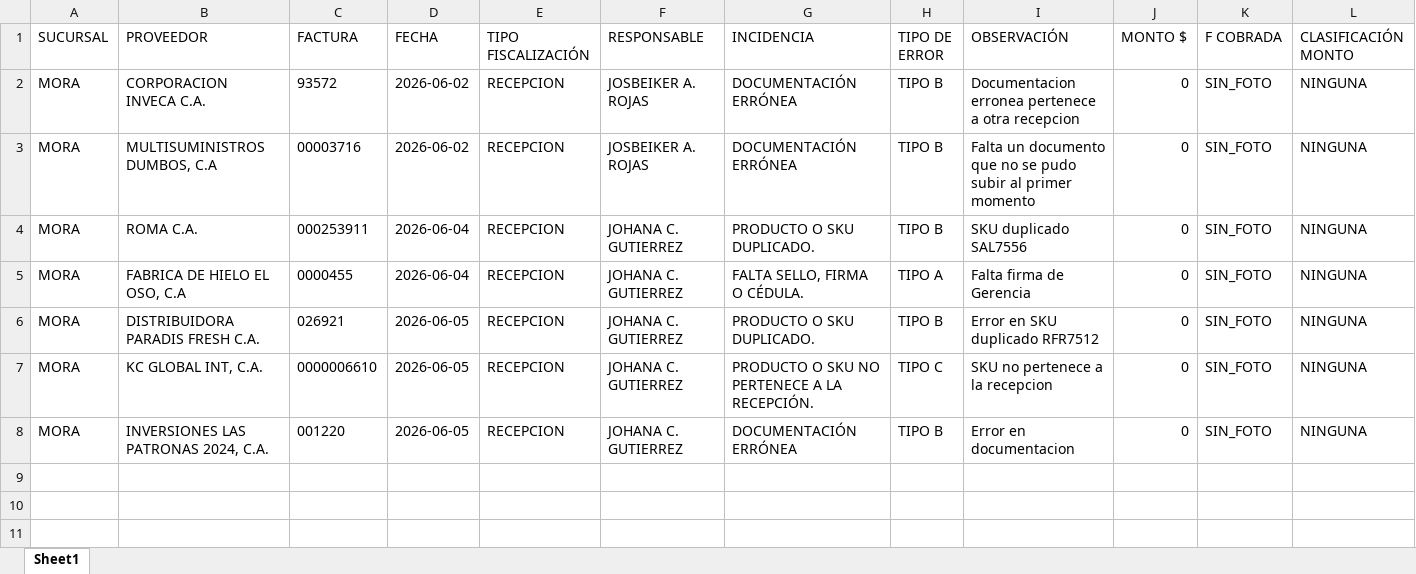
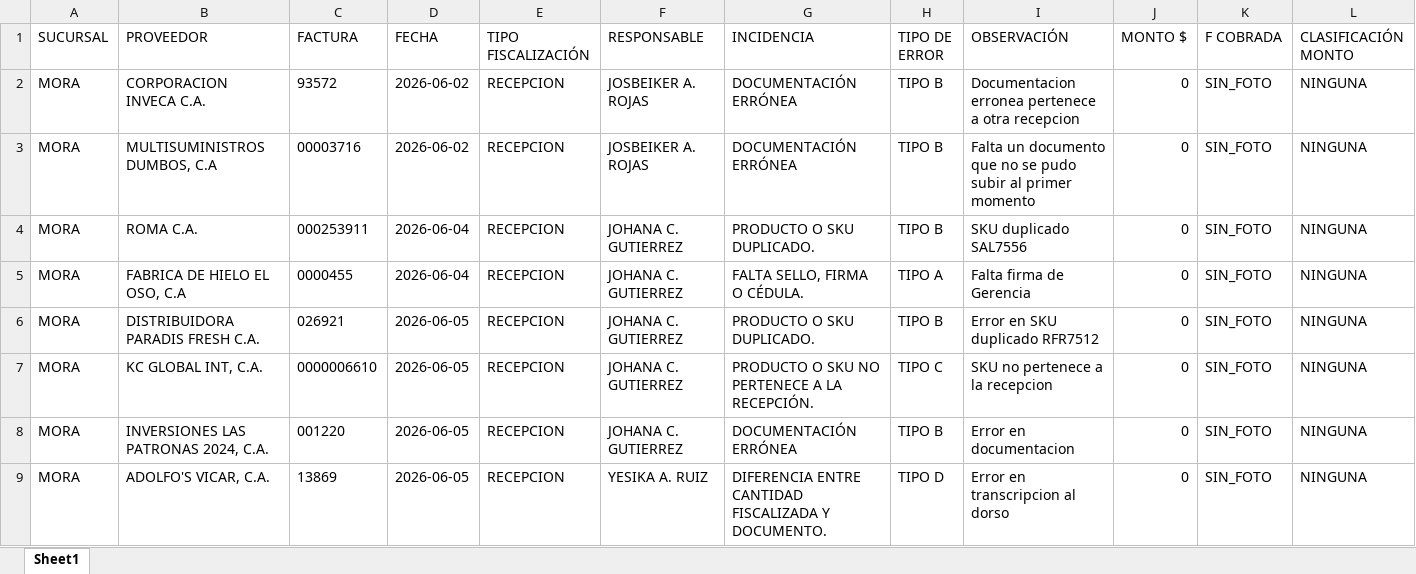
Before and after one commit to monitoreocmi/FISCALIZACION, an Excel workbook: cuadros/JUNIO/MORA.xlsx, sheet Sheet1, drawn as a sheet; only a part is shown; values as stored, in another font and other column widths than the file's, no borders; rows hold the shown columns only; the diff names each change by its address in the sheet, - before the commit and + after, or states it on an @@ line.

```diff
--- a/cuadros/JUNIO/MORA.xlsx (sheet Sheet1)
+++ b/cuadros/JUNIO/MORA.xlsx (sheet Sheet1)
+row 9: MORA | ADOLFO'S VICAR, C.A. | 13869 | 2026-06-05 | RECEPCION | YESIKA A. RUIZ | DIFERENCIA ENTRE CANTIDAD FISCALIZADA Y DOCUMENTO. | TIPO D | Error en transcripcion al dorso | 0 | SIN_FOTO | NINGUNA
```
Also changed, not shown: cuadros/ABRIL/ABRIL_BARQUISIMETO_CASTAÑO.xlsx, cuadros/ABRIL/ABRIL_BOSQUE_NAGUANAGUA_TUCACAS.xlsx, 54 other files.
